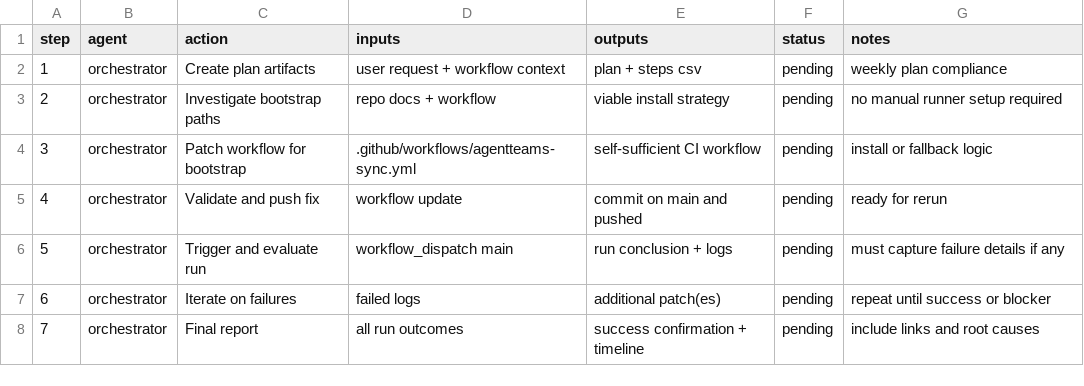
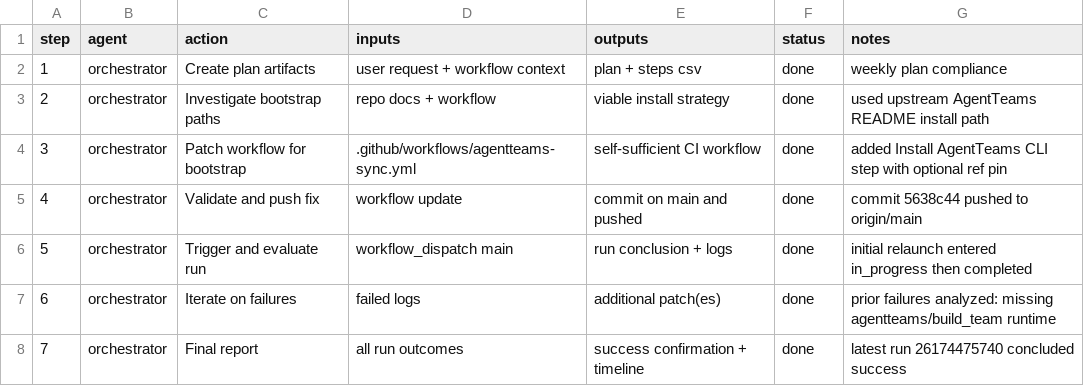
Before and after one commit to jlcatonjr/researchteam, a CSV file: tmp/by-week/2026-W21/cicd-debug-relaunch-success.steps.csv, drawn as a sheet.

Commit message:
Mark CI/CD debug plan complete after successful workflow run

```diff
--- a/tmp/by-week/2026-W21/cicd-debug-relaunch-success.steps.csv
+++ b/tmp/by-week/2026-W21/cicd-debug-relaunch-success.steps.csv
@@ -1,8 +1,8 @@
 step,agent,action,inputs,outputs,status,notes
-1,orchestrator,Create plan artifacts,"user request + workflow context","plan + steps csv","pending","weekly plan compliance"
-2,orchestrator,Investigate bootstrap paths,"repo docs + workflow","viable install strategy","pending","no manual runner setup required"
-3,orchestrator,Patch workflow for bootstrap,".github/workflows/agentteams-sync.yml","self-sufficient CI workflow","pending","install or fallback logic"
-4,orchestrator,Validate and push fix,"workflow update","commit on main and pushed","pending","ready for rerun"
-5,orchestrator,Trigger and evaluate run,"workflow_dispatch main","run conclusion + logs","pending","must capture failure details if any"
-6,orchestrator,Iterate on failures,"failed logs","additional patch(es)","pending","repeat until success or blocker"
-7,orchestrator,Final report,"all run outcomes","success confirmation + timeline","pending","include links and root causes"
+1,orchestrator,Create plan artifacts,"user request + workflow context","plan + steps csv","done","weekly plan compliance"
+2,orchestrator,Investigate bootstrap paths,"repo docs + workflow","viable install strategy","done","used upstream AgentTeams README install path"
+3,orchestrator,Patch workflow for bootstrap,".github/workflows/agentteams-sync.yml","self-sufficient CI workflow","done","added Install AgentTeams CLI step with optional ref pin"
+4,orchestrator,Validate and push fix,"workflow update","commit on main and pushed","done","commit 5638c44 pushed to origin/main"
+5,orchestrator,Trigger and evaluate run,"workflow_dispatch main","run conclusion + logs","done","initial relaunch entered in_progress then completed"
+6,orchestrator,Iterate on failures,"failed logs","additional patch(es)","done","prior failures analyzed: missing agentteams/build_team runtime"
+7,orchestrator,Final report,"all run outcomes","success confirmation + timeline","done","latest run 26174475740 concluded success"
```
Also changed, not shown: 1 other file.
